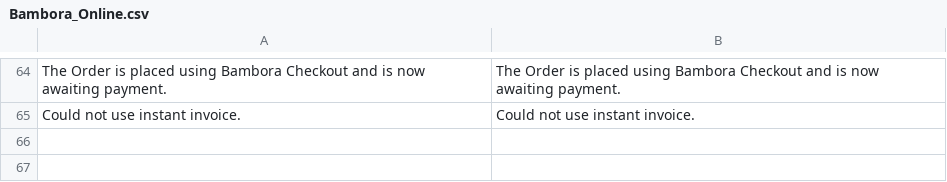
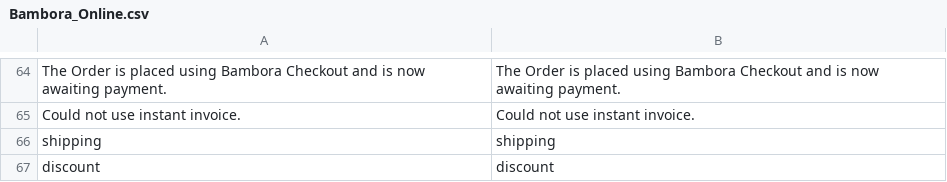
Before and after one commit to jmadsm/checkout-magento-v1.x, a CSV file: app/locale/en_US/Bambora_Online.csv, drawn as a sheet; only a part is shown, gaps mark what is left out; the diff names each change by its address in the sheet, - before the commit and + after, or states it on an @@ line.

```diff
--- a/app/locale/en_US/Bambora_Online.csv
+++ b/app/locale/en_US/Bambora_Online.csv
+row 66: shipping | shipping
+row 67: discount | discount
```
Also changed, not shown: app/locale/da_DK/Bambora_Online.csv, 1 other file.
